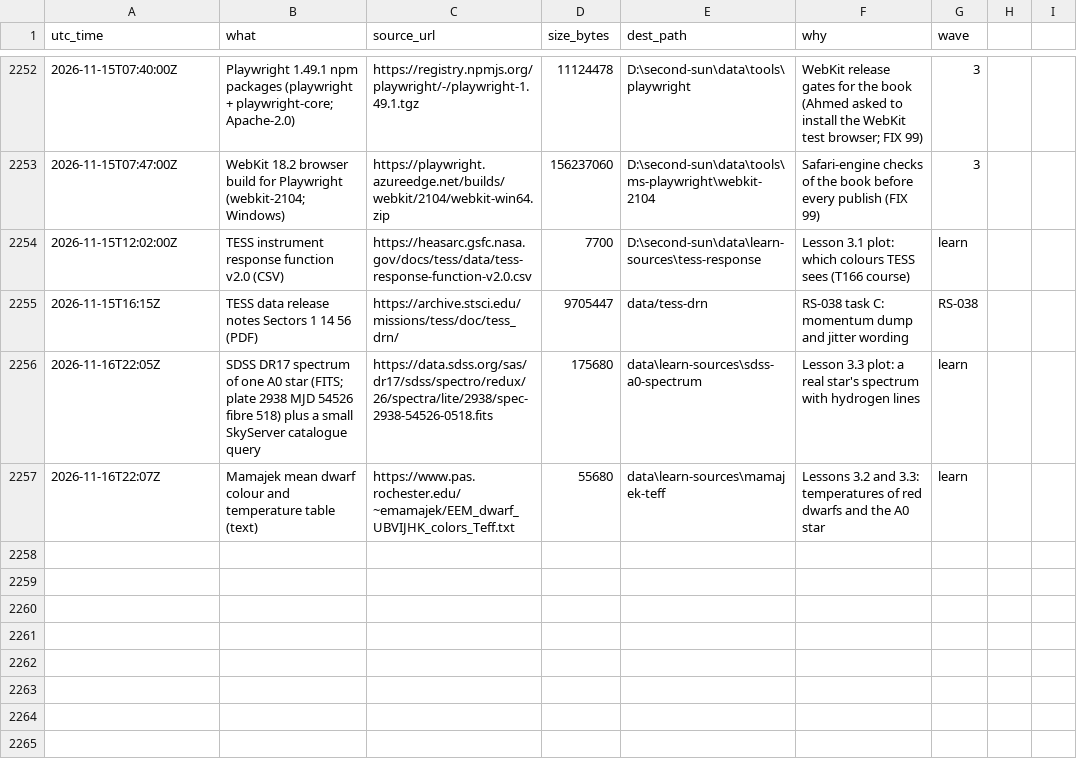
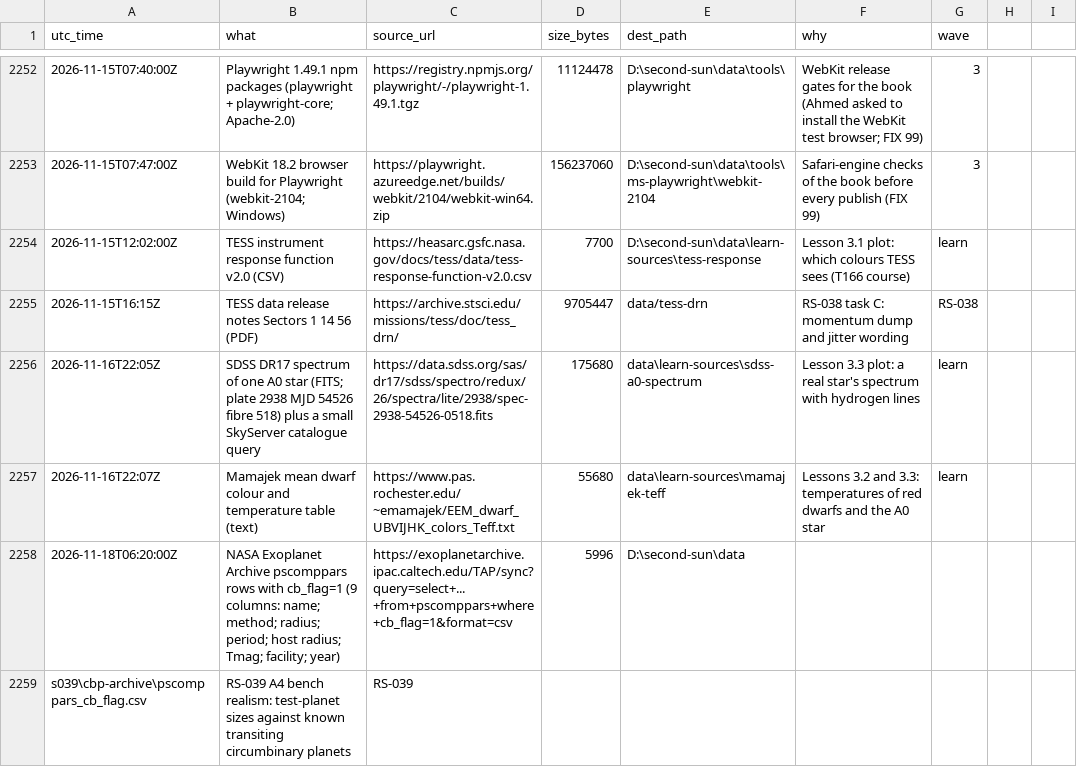
Before and after one commit to M1Smacker/second-sun, a CSV file: research/downloads.csv, drawn as a sheet; only a part is shown, gaps mark what is left out; the diff names each change by its address in the sheet, - before the commit and + after, or states it on an @@ line.

```diff
--- a/research/downloads.csv
+++ b/research/downloads.csv
+row 2258: 2026-11-18T06:20:00Z | NASA Exoplanet Archive pscomppars rows with cb_flag=1 (9 columns: name; method; radius; period; host radius; Tmag; facility; year) | https://exoplanetarchive.ipac.caltech.edu/TAP/sync?query=select+...+from+pscomppars+where+cb_flag=1&format=csv | 5996 | D:\second-sun\data
+row 2259: s039\cbp-archive\pscomppars_cb_flag.csv | RS-039 A4 bench realism: test-planet sizes against known transiting circumbinary planets | RS-039
```
Also changed, not shown: 3 other files.
